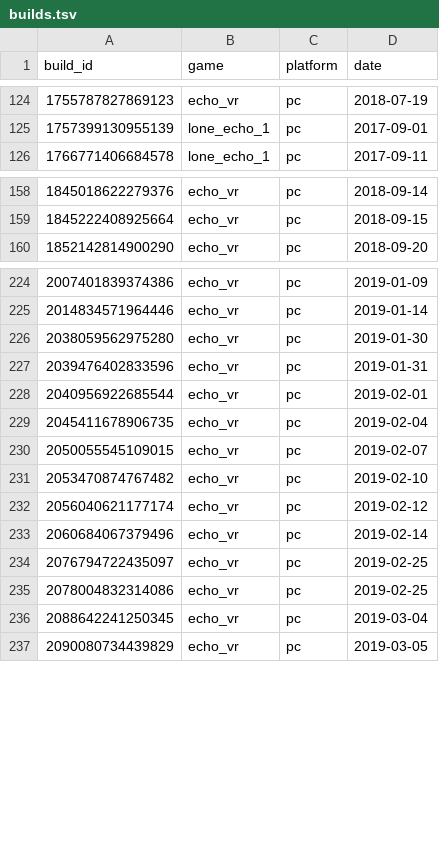
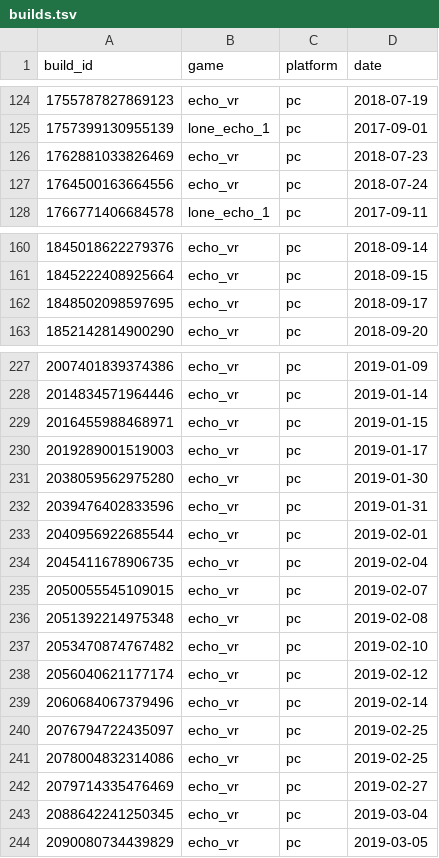
Before and after one commit to Dualgame/echo-symbols, a TSV file: data/builds.tsv, drawn as a sheet; only a part is shown, gaps mark what is left out; the diff covers the shown part only; the diff names each change by its address in the sheet, - before the commit and + after, or states it on an @@ line.

```diff
--- a/data/builds.tsv
+++ b/data/builds.tsv
+row 126: 1762881033826469 | echo_vr | pc | 2018-07-23
+row 127: 1764500163664556 | echo_vr | pc | 2018-07-24
+row 162: 1848502098597695 | echo_vr | pc | 2018-09-17
+row 229: 2016455988468971 | echo_vr | pc | 2019-01-15
+row 230: 2019289001519003 | echo_vr | pc | 2019-01-17
+row 236: 2051392214975348 | echo_vr | pc | 2019-02-08
+row 242: 2079714335476469 | echo_vr | pc | 2019-02-27
```
Also changed, not shown: 4 added rows elsewhere in this file, 11 other files.
